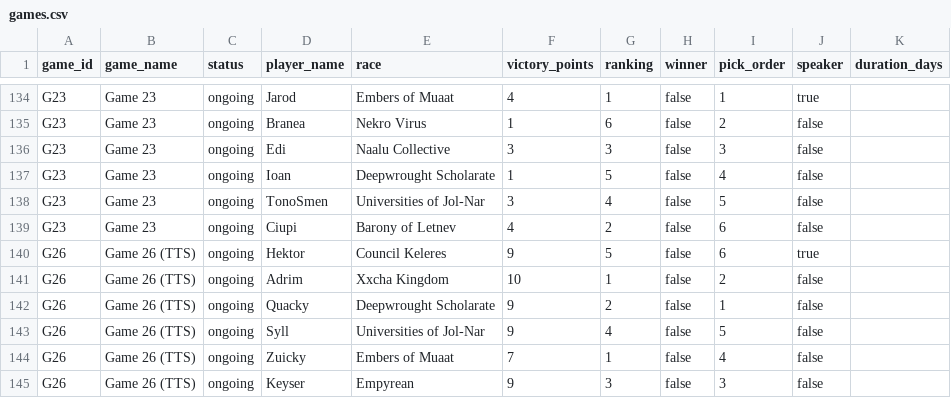
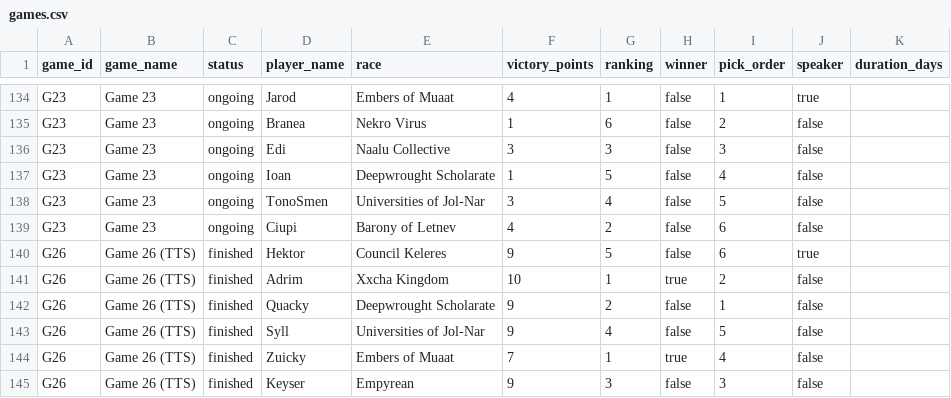
Before and after one commit to hansagif/ti4-reporter, a CSV file: data/games.csv, drawn as a sheet; only a part is shown, gaps mark what is left out.

Commit message:
Finish G26

```diff
--- a/data/games.csv
+++ b/data/games.csv
@@ -139,7 +139,7 @@ G23,Game 23,ongoing,TonoSmen,Universities of Jol-Nar,3,4,false,5,false,
 G23,Game 23,ongoing,Ciupi,Barony of Letnev,4,2,false,6,false,
-G26,Game 26 (TTS),ongoing,Hektor,Council Keleres,9,5,false,6,true,
-G26,Game 26 (TTS),ongoing,Adrim,Xxcha Kingdom,10,1,false,2,false,
-G26,Game 26 (TTS),ongoing,Quacky,Deepwrought Scholarate,9,2,false,1,false,
-G26,Game 26 (TTS),ongoing,Syll,Universities of Jol-Nar,9,4,false,5,false,
-G26,Game 26 (TTS),ongoing,Zuicky,Embers of Muaat,7,1,false,4,false,
-G26,Game 26 (TTS),ongoing,Keyser,Empyrean,9,3,false,3,false,
+G26,Game 26 (TTS),finished,Hektor,Council Keleres,9,5,false,6,true,
+G26,Game 26 (TTS),finished,Adrim,Xxcha Kingdom,10,1,true,2,false,
+G26,Game 26 (TTS),finished,Quacky,Deepwrought Scholarate,9,2,false,1,false,
+G26,Game 26 (TTS),finished,Syll,Universities of Jol-Nar,9,4,false,5,false,
+G26,Game 26 (TTS),finished,Zuicky,Embers of Muaat,7,1,true,4,false,
+G26,Game 26 (TTS),finished,Keyser,Empyrean,9,3,false,3,false,
```
